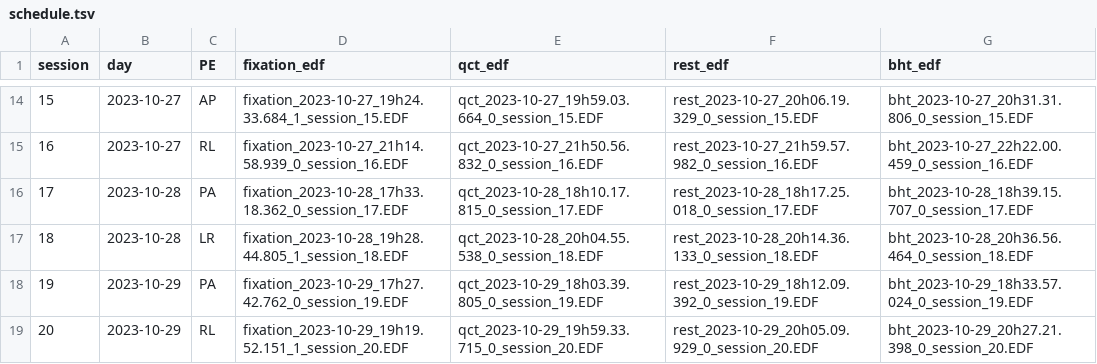
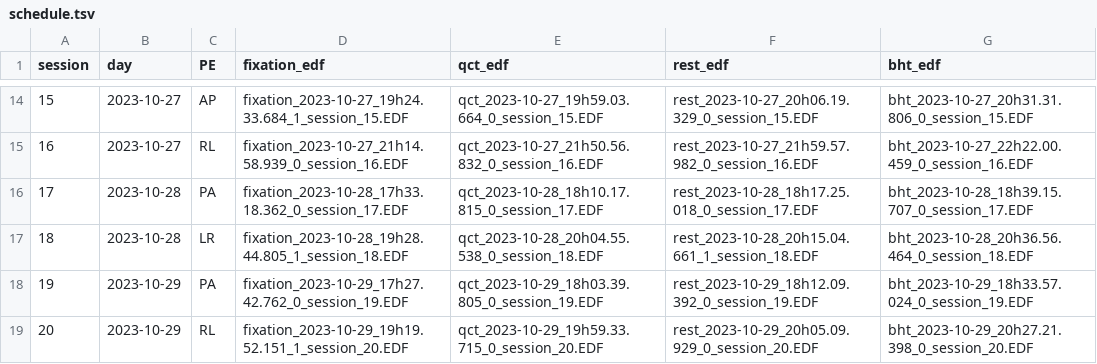
Before and after one commit to TheAxonLab/hcph-sops, a TSV file: code/eyetracking/schedule.tsv, drawn as a sheet; only a part is shown, gaps mark what is left out.

Commit message:
fix:schedule.tsv

```diff
--- a/code/eyetracking/schedule.tsv
+++ b/code/eyetracking/schedule.tsv
@@ -16,3 +16,3 @@ session	day	PE	fixation_edf	qct_edf	rest_edf	bht_edf
 17	2023-10-28	PA	fixation_2023-10-28_17h33.18.362_0_session_17.EDF	qct_2023-10-28_18h10.17.815_0_session_17.EDF	rest_2023-10-28_18h17.25.018_0_session_17.EDF	bht_2023-10-28_18h39.15.707_0_session_17.EDF
-18	2023-10-28	LR	fixation_2023-10-28_19h28.44.805_1_session_18.EDF	qct_2023-10-28_20h04.55.538_0_session_18.EDF	rest_2023-10-28_20h14.36.133_0_session_18.EDF	bht_2023-10-28_20h36.56.464_0_session_18.EDF
+18	2023-10-28	LR	fixation_2023-10-28_19h28.44.805_1_session_18.EDF	qct_2023-10-28_20h04.55.538_0_session_18.EDF	rest_2023-10-28_20h15.04.661_1_session_18.EDF	bht_2023-10-28_20h36.56.464_0_session_18.EDF
 19	2023-10-29	PA	fixation_2023-10-29_17h27.42.762_0_session_19.EDF	qct_2023-10-29_18h03.39.805_0_session_19.EDF	rest_2023-10-29_18h12.09.392_0_session_19.EDF	bht_2023-10-29_18h33.57.024_0_session_19.EDF
```
